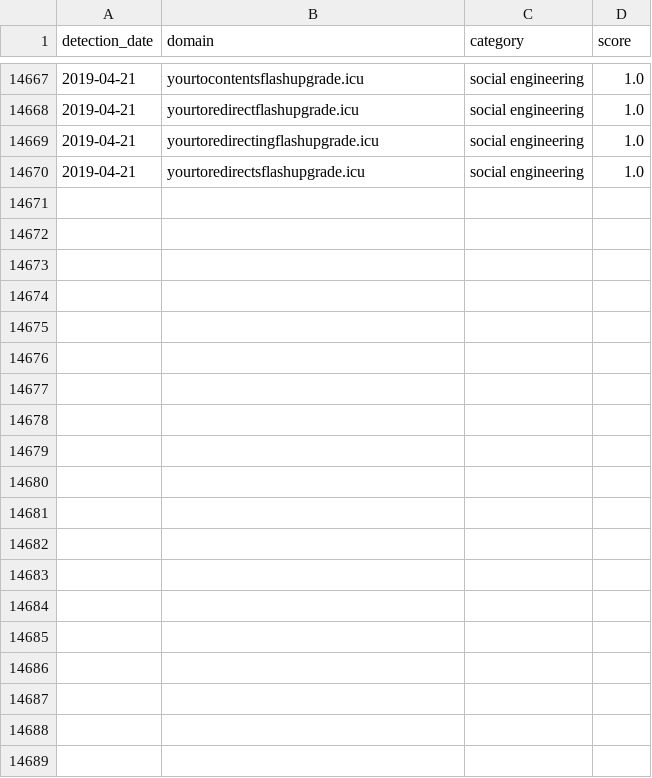
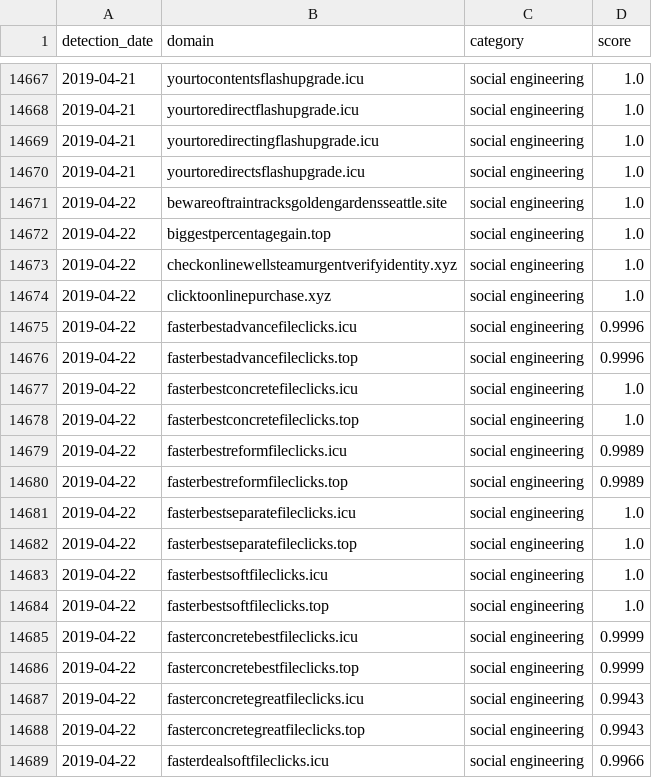
Before and after one commit to patternex/patternex-feed, a CSV file: detections.csv, drawn as a sheet; only a part is shown, gaps mark what is left out; the diff covers the shown part only.

Commit message:
Adding new detections on 2019-04-22

```diff
--- a/detections.csv
+++ b/detections.csv
@@ -14670 +14670,20 @@ detection_date,domain,category,score
 2019-04-21,yourtoredirectsflashupgrade.icu,social engineering,1.0
+2019-04-22,bewareoftraintracksgoldengardensseattle.site,social engineering,1.0
+2019-04-22,biggestpercentagegain.top,social engineering,1.0
+2019-04-22,checkonlinewellsteamurgentverifyidentity.xyz,social engineering,1.0
+2019-04-22,clicktoonlinepurchase.xyz,social engineering,1.0
+2019-04-22,fasterbestadvancefileclicks.icu,social engineering,0.9996
+2019-04-22,fasterbestadvancefileclicks.top,social engineering,0.9996
+2019-04-22,fasterbestconcretefileclicks.icu,social engineering,1.0
+2019-04-22,fasterbestconcretefileclicks.top,social engineering,1.0
+2019-04-22,fasterbestreformfileclicks.icu,social engineering,0.9989
+2019-04-22,fasterbestreformfileclicks.top,social engineering,0.9989
+2019-04-22,fasterbestseparatefileclicks.icu,social engineering,1.0
+2019-04-22,fasterbestseparatefileclicks.top,social engineering,1.0
+2019-04-22,fasterbestsoftfileclicks.icu,social engineering,1.0
+2019-04-22,fasterbestsoftfileclicks.top,social engineering,1.0
+2019-04-22,fasterconcretebestfileclicks.icu,social engineering,0.9999
+2019-04-22,fasterconcretebestfileclicks.top,social engineering,0.9999
+2019-04-22,fasterconcretegreatfileclicks.icu,social engineering,0.9943
+2019-04-22,fasterconcretegreatfileclicks.top,social engineering,0.9943
+2019-04-22,fasterdealsoftfileclicks.icu,social engineering,0.9966
```
Also changed, not shown: 26 added rows elsewhere in this file.
